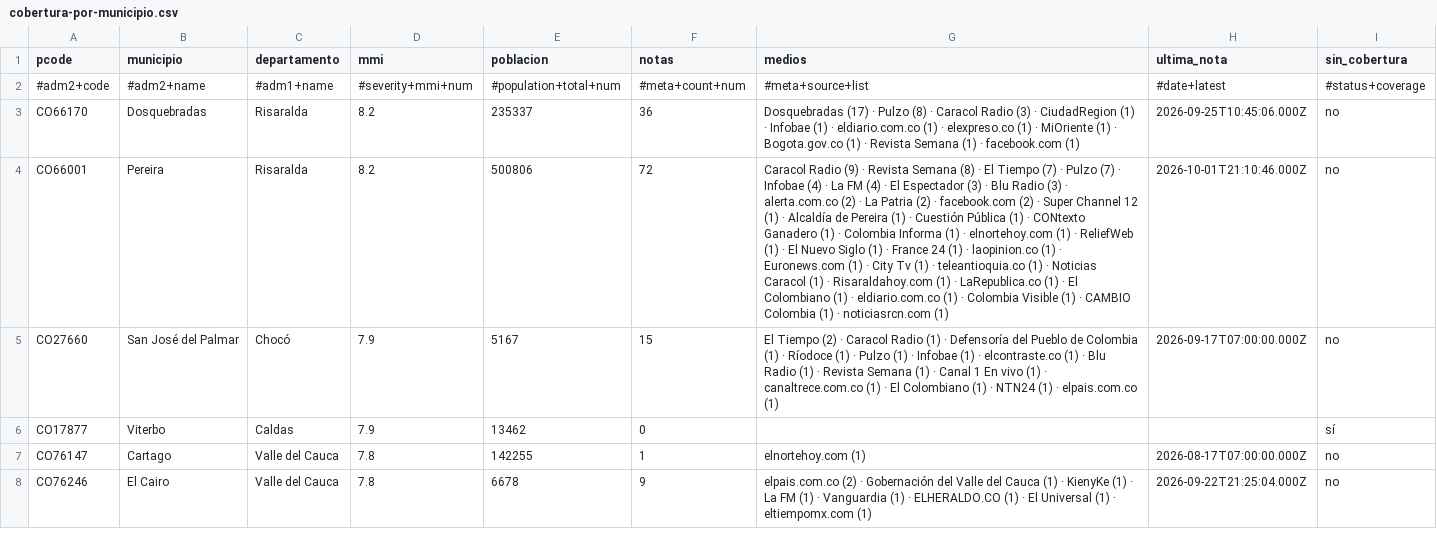
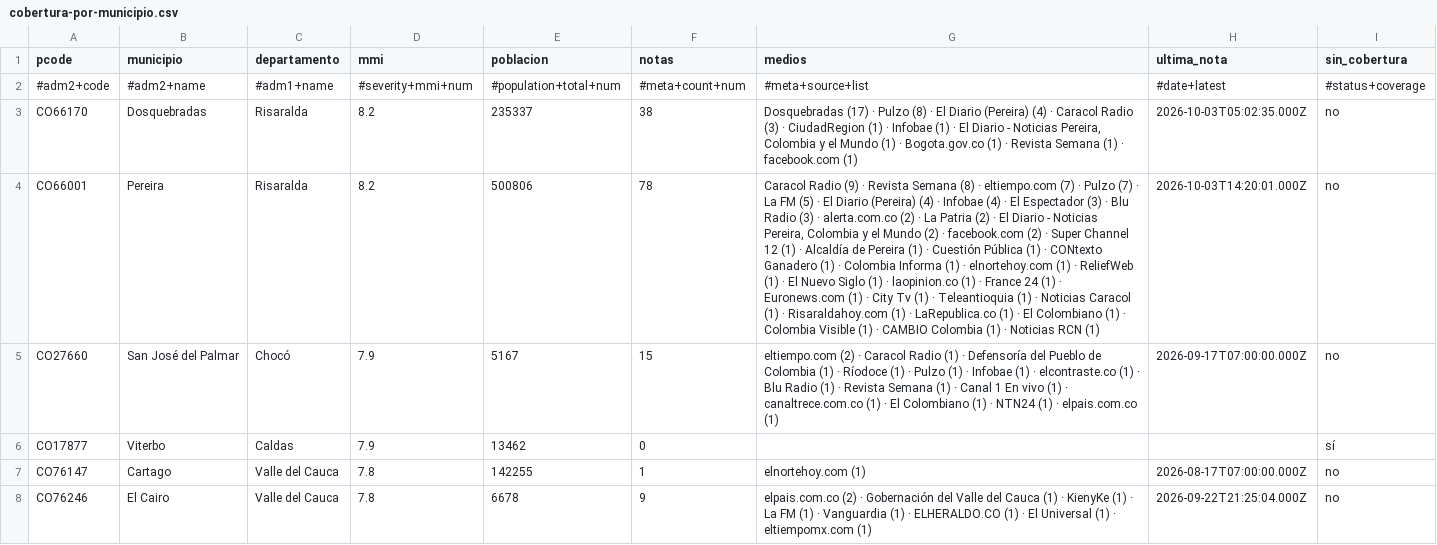
Before and after one commit to YesidAlmanzaGamba/report_cali, a CSV file: data/export/cobertura-por-municipio.csv, drawn as a sheet; only a part is shown; the diff covers the shown part only; the diff names each change by its address in the sheet, - before the commit and + after, or states it on an @@ line.

```diff
--- a/data/export/cobertura-por-municipio.csv
+++ b/data/export/cobertura-por-municipio.csv
-F3 (notas): 36
+F3 (notas): 38
-G3 (medios): …(8) · Caracol Radio (3) · CiudadRegion (1) · Infobae (1) · eldiario.com.co (1) · elexpreso.co (1) · MiOriente (1) ·…
+G3 (medios): …(8) · El Diario (Pereira) (4) · Caracol Radio (3) · CiudadRegion (1) · Infobae (1) · El Diario - Noticias Pereira, Colombia y el Mundo (1) ·…
-H3 (ultima_nota): 2026-09-25T10:45:06.000Z
+H3 (ultima_nota): 2026-10-03T05:02:35.000Z
-F4 (notas): 72
+F4 (notas): 78
-G4 (medios): …(8) · El Tiempo (7) · Pulzo (7) · Infobae (4) · La FM (4) · El Espectador (3) · Blu Radio (3) · alerta.com.co (2) · La Patria (2) · facebook.com (2) · Super Channel 12 (1) · Alcaldía de Pereira (1) · Cuestión Pública (1) · CONtexto Ganadero (1) · Colombia Informa (1) · elnortehoy.com (1) · ReliefWeb (1) · El Nuevo Siglo (1) · France 24 (1) · laopinion.co (1) · Euronews.com (1) · City Tv (1) · teleantioquia.co (1) · Noticias Caracol (1) · Risaraldahoy.com (1) · LaRepublica.co (1) · El Colombiano (1) · eldiario.com.co (1) · Colombia Visible (1) · CAMBIO Colombia (1) · noticiasrcn.com (1)
+G4 (medios): …(8) · eltiempo.com (7) · Pulzo (7) · La FM (5) · El Diario (Pereira) (4) · Infobae (4) · El Espectador (3) · Blu Radio (3) · alerta.com.co (2) · La Patria (2) · El Diario - Noticias Pereira, Colombia y el Mundo (2) · facebook.com (2) · Super Channel 12 (1) · Alcaldía de Pereira (1) · Cuestión Pública (1) · CONtexto Ganadero (1) · Colombia Informa (1) · elnortehoy.com (1) · ReliefWeb (1) · El Nuevo Siglo (1) · laopinion.co (1) · France 24 (1) · Euronews.com (1) · City Tv (1) · Teleantioquia (1) · Noticias Caracol (1) · Risaraldahoy.com (1) · LaRepublica.co (1) · El Colombiano (1) · Colombia Visible (1) · CAMBIO Colombia (1) · Noticias RCN (1)
-H4 (ultima_nota): 2026-10-01T21:10:46.000Z
+H4 (ultima_nota): 2026-10-03T14:20:01.000Z
-G5 (medios): El Tiempo (2) ·…
+G5 (medios): eltiempo.com (2) ·…
```
Also changed, not shown: 13 edited cells elsewhere in this file, 5 other files.
